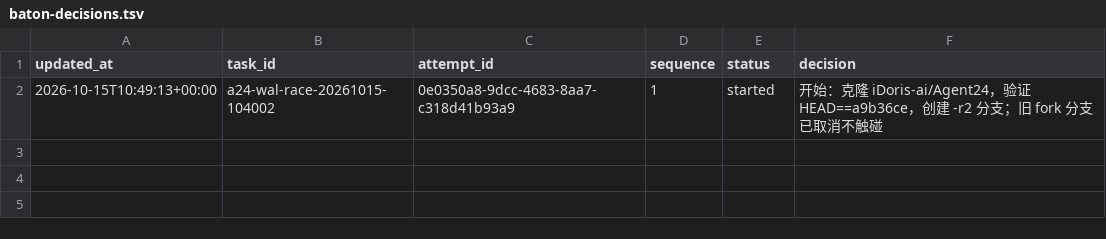
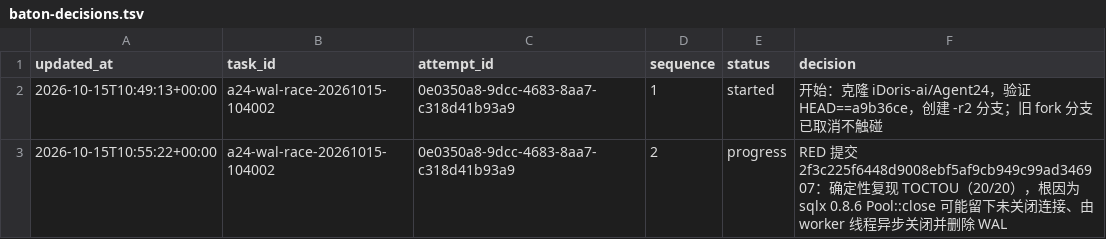
Before and after one commit to iDoris-ai/Agent24, a TSV file: baton-decisions.tsv, drawn as a sheet.

Commit message:
baton: RED 进度回执（sequence=2）

```diff
--- a/baton-decisions.tsv
+++ b/baton-decisions.tsv
@@ -2 +2,2 @@ updated_at	task_id	attempt_id	sequence	status	decision
 2026-10-15T10:49:13+00:00	a24-wal-race-20261015-104002	0e0350a8-9dcc-4683-8aa7-c318d41b93a9	1	started	开始：克隆 iDoris-ai/Agent24，验证 HEAD==a9b36ce，创建 -r2 分支；旧 fork 分支已取消不触碰
+2026-10-15T10:55:22+00:00	a24-wal-race-20261015-104002	0e0350a8-9dcc-4683-8aa7-c318d41b93a9	2	progress	RED 提交 2f3c225f6448d9008ebf5af9cb949c99ad346907：确定性复现 TOCTOU（20/20），根因为 sqlx 0.8.6 Pool::close 可能留下未关闭连接、由 worker 线程异步关闭并删除 WAL
```
Also changed, not shown: 1 other file.
